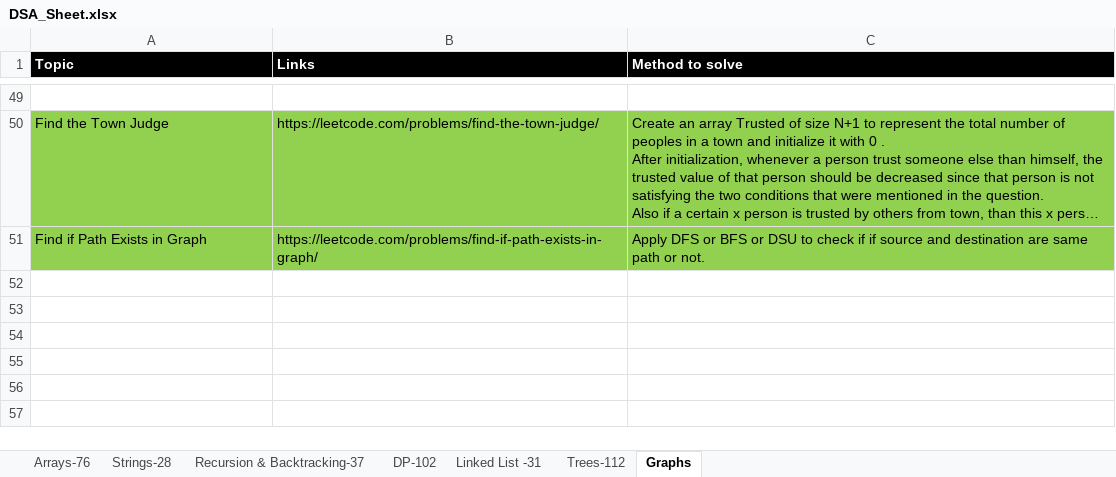
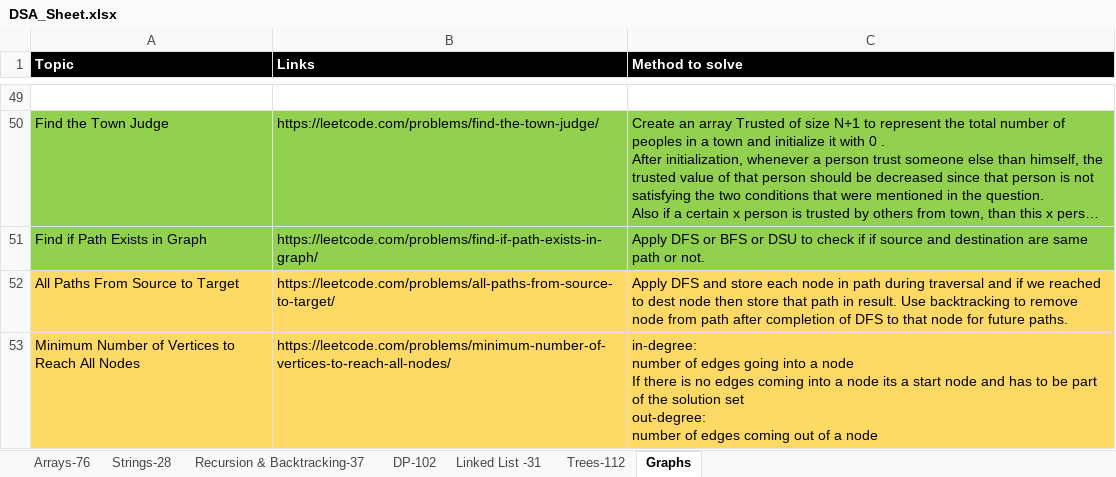
Before and after one commit to omkar1304/DSA-Leetcode, an Excel workbook: DSA_Sheet.xlsx, sheet Graphs, drawn as a sheet; only a part is shown, gaps mark what is left out; long unchanged cells end in …; values as stored, in another font and other column widths than the file's, no borders; ↵ is a line break in a cell; the diff names each change by its address in the sheet, - before the commit and + after, or states it on an @@ line.

```diff
--- a/DSA_Sheet.xlsx (sheet Graphs)
+++ b/DSA_Sheet.xlsx (sheet Graphs)
+row 52: All Paths From Source to Target | https://leetcode.com/problems/all-paths-from-source-to-target/ | Apply DFS and store each node in path during traversal and if we reached to dest node then store that path in result. Use backtracking to remove node from path after completion of DFS to that node for future paths.
+row 53: Minimum Number of Vertices to Reach All Nodes | https://leetcode.com/problems/minimum-number-of-vertices-to-reach-all-nodes/ | in-degree: ↵ number of edges going into a node ↵ If there is no edges coming into a node its a start node and has to be part of the solution set ↵ out-degree: ↵ number of edges coming out of a node
```
Also changed, not shown: 2 other files.
